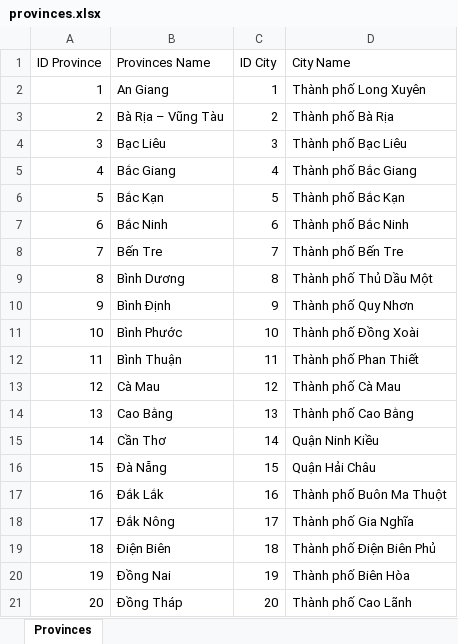
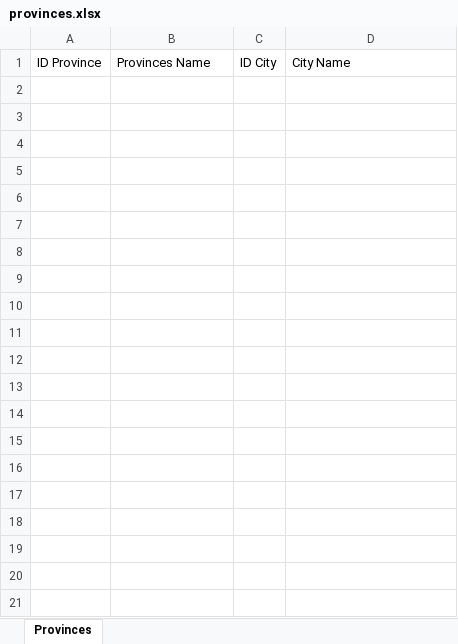
Before and after one commit to Dia2001/bus-station-service, an Excel workbook: src/main/resources/assets/excel/provinces.xlsx, sheet Provinces, drawn as a sheet; only a part is shown; values as stored, in another font and other column widths than the file's, no borders; the diff covers the shown part only; the diff names each change by its address in the sheet, - before the commit and + after, or states it on an @@ line.

Commit message:
add two column for entity Ticket and fix all

```diff
--- a/src/main/resources/assets/excel/provinces.xlsx (sheet Provinces)
+++ b/src/main/resources/assets/excel/provinces.xlsx (sheet Provinces)
-row 2: 1 | An Giang | 1 | Thành phố Long Xuyên
-row 3: 2 | Bà Rịa – Vũng Tàu | 2 | Thành phố Bà Rịa
-row 4: 3 | Bạc Liêu | 3 | Thành phố Bạc Liêu
-row 5: 4 | Bắc Giang | 4 | Thành phố Bắc Giang
-row 6: 5 | Bắc Kạn | 5 | Thành phố Bắc Kạn
-row 7: 6 | Bắc Ninh | 6 | Thành phố Bắc Ninh
-row 8: 7 | Bến Tre | 7 | Thành phố Bến Tre
-row 9: 8 | Bình Dương | 8 | Thành phố Thủ Dầu Một
-row 10: 9 | Bình Định | 9 | Thành phố Quy Nhơn
-row 11: 10 | Bình Phước | 10 | Thành phố Đồng Xoài
-row 12: 11 | Bình Thuận | 11 | Thành phố Phan Thiết
-row 13: 12 | Cà Mau | 12 | Thành phố Cà Mau
-row 14: 13 | Cao Bằng | 13 | Thành phố Cao Bằng
-row 15: 14 | Cần Thơ | 14 | Quận Ninh Kiều
-row 16: 15 | Đà Nẵng | 15 | Quận Hải Châu
-row 17: 16 | Đắk Lắk | 16 | Thành phố Buôn Ma Thuột
-row 18: 17 | Đắk Nông | 17 | Thành phố Gia Nghĩa
-row 19: 18 | Điện Biên | 18 | Thành phố Điện Biên Phủ
-row 20: 19 | Đồng Nai | 19 | Thành phố Biên Hòa
-row 21: 20 | Đồng Tháp | 20 | Thành phố Cao Lãnh
```
Also changed, not shown: 45 removed rows elsewhere in this sheet, 4 other files.
